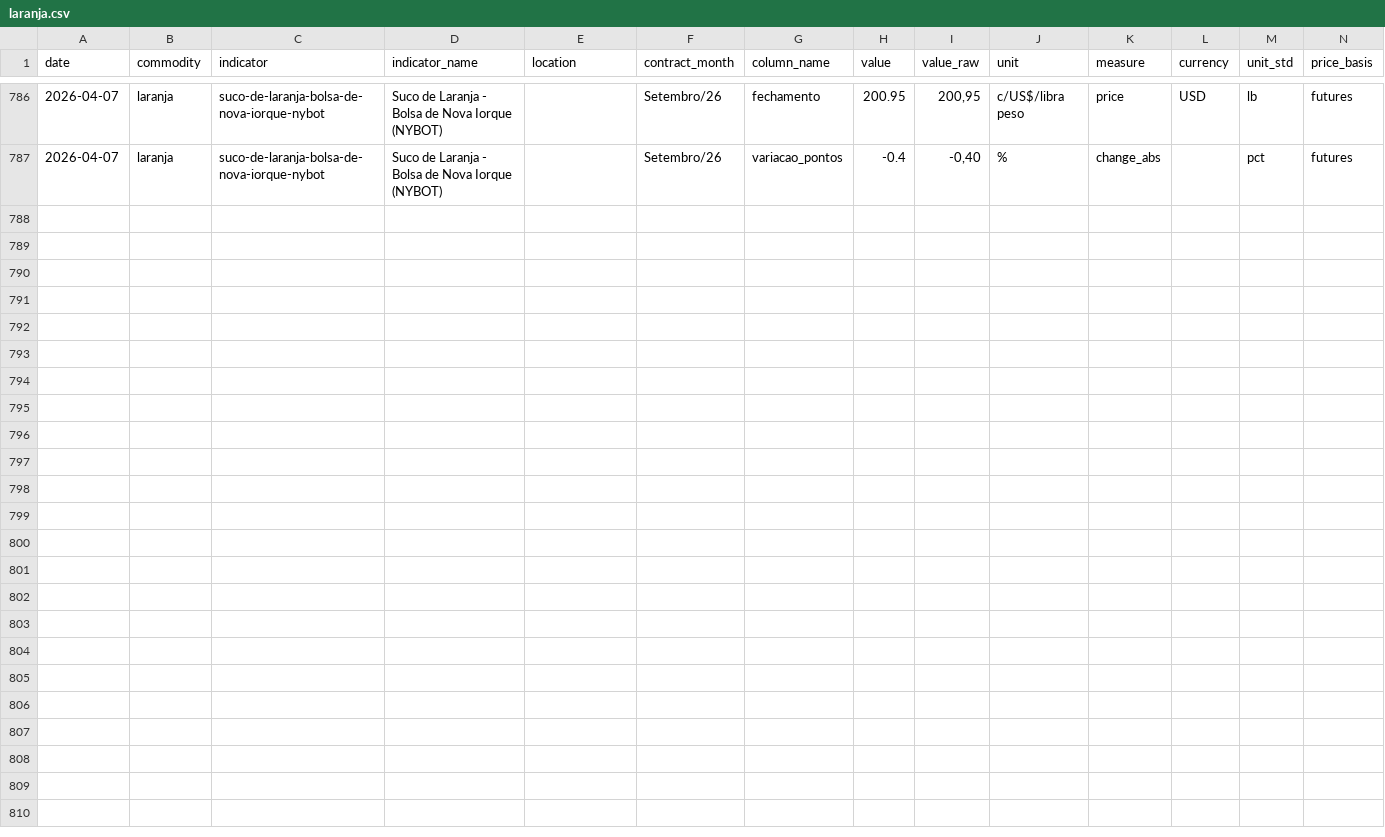
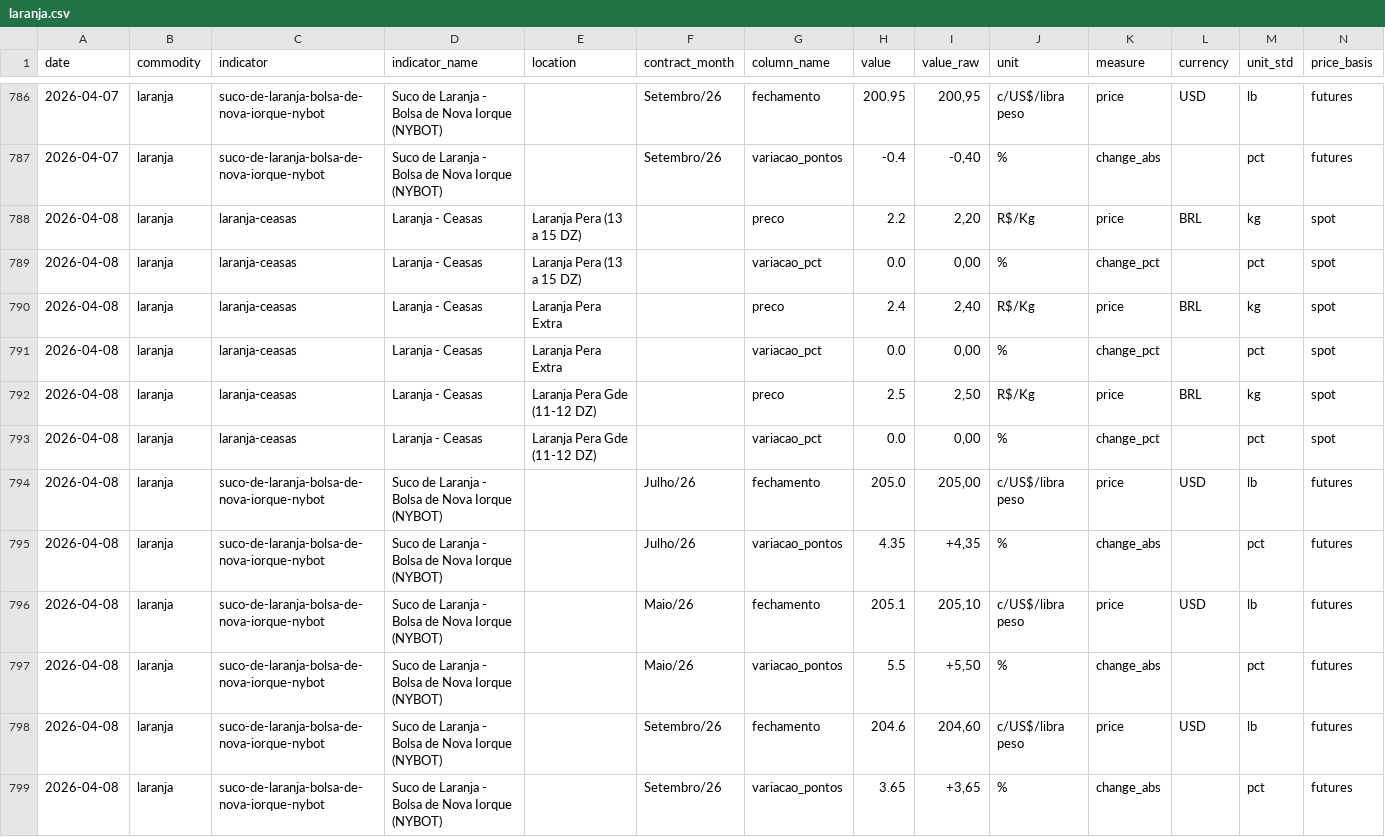
Before and after one commit to FrancyJGLisboa/noticiasagricolas_etl, a CSV file: data/csv/laranja.csv, drawn as a sheet; only a part is shown, gaps mark what is left out; rows hold the shown columns only; the diff names each change by its address in the sheet, - before the commit and + after, or states it on an @@ line.

```diff
--- a/data/csv/laranja.csv
+++ b/data/csv/laranja.csv
+row 788: 2026-04-08 | laranja | laranja-ceasas | Laranja - Ceasas | Laranja Pera (13 a 15 DZ) |  | preco | 2.2 | 2,20 | R$/Kg | price | BRL | kg | spot
+row 789: 2026-04-08 | laranja | laranja-ceasas | Laranja - Ceasas | Laranja Pera (13 a 15 DZ) |  | variacao_pct | 0.0 | 0,00 | % | change_pct |  | pct | spot
+row 790: 2026-04-08 | laranja | laranja-ceasas | Laranja - Ceasas | Laranja Pera Extra |  | preco | 2.4 | 2,40 | R$/Kg | price | BRL | kg | spot
+row 791: 2026-04-08 | laranja | laranja-ceasas | Laranja - Ceasas | Laranja Pera Extra |  | variacao_pct | 0.0 | 0,00 | % | change_pct |  | pct | spot
+row 792: 2026-04-08 | laranja | laranja-ceasas | Laranja - Ceasas | Laranja Pera Gde (11-12 DZ) |  | preco | 2.5 | 2,50 | R$/Kg | price | BRL | kg | spot
+row 793: 2026-04-08 | laranja | laranja-ceasas | Laranja - Ceasas | Laranja Pera Gde (11-12 DZ) |  | variacao_pct | 0.0 | 0,00 | % | change_pct |  | pct | spot
+row 794: 2026-04-08 | laranja | suco-de-laranja-bolsa-de-nova-iorque-nybot | Suco de Laranja - Bolsa de Nova Iorque (NYBOT) |  | Julho/26 | fechamento | 205.0 | 205,00 | c/US$/libra peso | price | USD | lb | futures
+row 795: 2026-04-08 | laranja | suco-de-laranja-bolsa-de-nova-iorque-nybot | Suco de Laranja - Bolsa de Nova Iorque (NYBOT) |  | Julho/26 | variacao_pontos | 4.35 | +4,35 | % | change_abs |  | pct | futures
+row 796: 2026-04-08 | laranja | suco-de-laranja-bolsa-de-nova-iorque-nybot | Suco de Laranja - Bolsa de Nova Iorque (NYBOT) |  | Maio/26 | fechamento | 205.1 | 205,10 | c/US$/libra peso | price | USD | lb | futures
+row 797: 2026-04-08 | laranja | suco-de-laranja-bolsa-de-nova-iorque-nybot | Suco de Laranja - Bolsa de Nova Iorque (NYBOT) |  | Maio/26 | variacao_pontos | 5.5 | +5,50 | % | change_abs |  | pct | futures
+row 798: 2026-04-08 | laranja | suco-de-laranja-bolsa-de-nova-iorque-nybot | Suco de Laranja - Bolsa de Nova Iorque (NYBOT) |  | Setembro/26 | fechamento | 204.6 | 204,60 | c/US$/libra peso | price | USD | lb | futures
+row 799: 2026-04-08 | laranja | suco-de-laranja-bolsa-de-nova-iorque-nybot | Suco de Laranja - Bolsa de Nova Iorque (NYBOT) |  | Setembro/26 | variacao_pontos | 3.65 | +3,65 | % | change_abs |  | pct | futures
```
Also changed, not shown: data/csv/basis-boi-gordo.csv, data/csv/legumes.csv, 21 other files.
